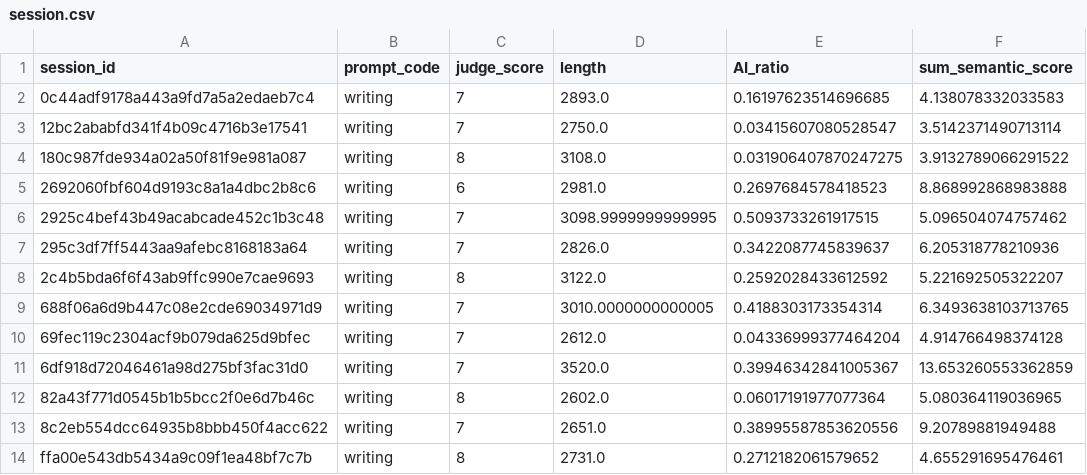
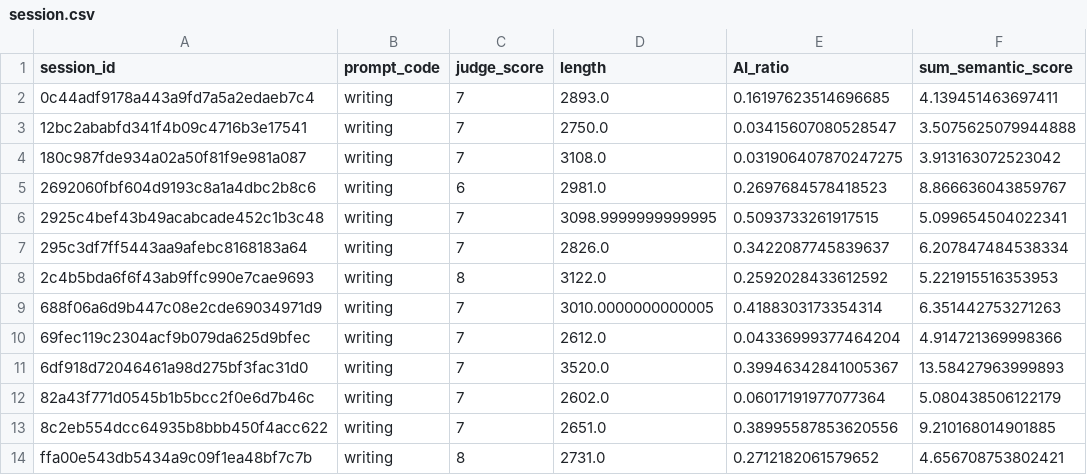
Before and after one commit to Visual-Intelligence-UMN/Ink-Pulse, a CSV file: static/dataset/legislation_formal_study_update/session.csv, drawn as a sheet.

Commit message:
Add data

```diff
--- a/static/dataset/legislation_formal_study_update/session.csv
+++ b/static/dataset/legislation_formal_study_update/session.csv
@@ -1,14 +1,14 @@
 session_id,prompt_code,judge_score,length,AI_ratio,sum_semantic_score
-0c44adf9178a443a9fd7a5a2edaeb7c4,writing,7,2893.0,0.16197623514696685,4.138078332033583
-12bc2ababfd341f4b09c4716b3e17541,writing,7,2750.0,0.03415607080528547,3.5142371490713114
-180c987fde934a02a50f81f9e981a087,writing,8,3108.0,0.031906407870247275,3.9132789066291522
-2692060fbf604d9193c8a1a4dbc2b8c6,writing,6,2981.0,0.2697684578418523,8.868992868983888
-2925c4bef43b49acabcade452c1b3c48,writing,7,3098.9999999999995,0.5093733261917515,5.096504074757462
-295c3df7ff5443aa9afebc8168183a64,writing,7,2826.0,0.3422087745839637,6.205318778210936
-2c4b5bda6f6f43ab9ffc990e7cae9693,writing,8,3122.0,0.2592028433612592,5.221692505322207
-688f06a6d9b447c08e2cde69034971d9,writing,7,3010.0000000000005,0.4188303173354314,6.3493638103713765
-69fec119c2304acf9b079da625d9bfec,writing,7,2612.0,0.04336999377464204,4.914766498374128
-6df918d72046461a98d275bf3fac31d0,writing,7,3520.0,0.39946342841005367,13.653260553362859
-82a43f771d0545b1b5bcc2f0e6d7b46c,writing,8,2602.0,0.06017191977077364,5.080364119036965
-8c2eb554dcc64935b8bbb450f4acc622,writing,7,2651.0,0.38995587853620556,9.20789881949488
-ffa00e543db5434a9c09f1ea48bf7c7b,writing,8,2731.0,0.2712182061579652,4.655291695476461
+0c44adf9178a443a9fd7a5a2edaeb7c4,writing,7,2893.0,0.16197623514696685,4.139451463697411
+12bc2ababfd341f4b09c4716b3e17541,writing,7,2750.0,0.03415607080528547,3.5075625079944888
+180c987fde934a02a50f81f9e981a087,writing,7,3108.0,0.031906407870247275,3.913163072523042
+2692060fbf604d9193c8a1a4dbc2b8c6,writing,6,2981.0,0.2697684578418523,8.866636043859767
+2925c4bef43b49acabcade452c1b3c48,writing,7,3098.9999999999995,0.5093733261917515,5.099654504022341
+295c3df7ff5443aa9afebc8168183a64,writing,7,2826.0,0.3422087745839637,6.207847484538334
+2c4b5bda6f6f43ab9ffc990e7cae9693,writing,8,3122.0,0.2592028433612592,5.221915516353953
+688f06a6d9b447c08e2cde69034971d9,writing,7,3010.0000000000005,0.4188303173354314,6.351442753271263
+69fec119c2304acf9b079da625d9bfec,writing,7,2612.0,0.04336999377464204,4.914721369998366
+6df918d72046461a98d275bf3fac31d0,writing,7,3520.0,0.39946342841005367,13.58427963999893
+82a43f771d0545b1b5bcc2f0e6d7b46c,writing,7,2602.0,0.06017191977077364,5.080438506122179
+8c2eb554dcc64935b8bbb450f4acc622,writing,7,2651.0,0.38995587853620556,9.210168014901885
+ffa00e543db5434a9c09f1ea48bf7c7b,writing,8,2731.0,0.2712182061579652,4.656708753802421
```
Also changed, not shown: 24 other files.
